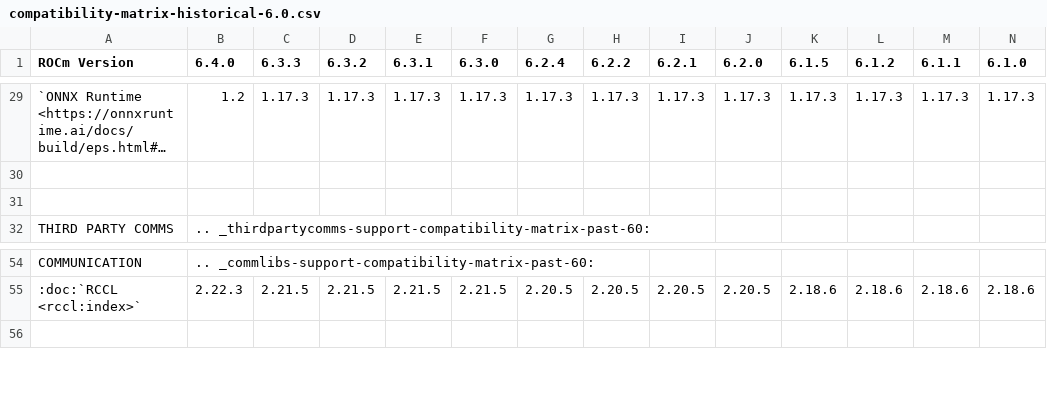
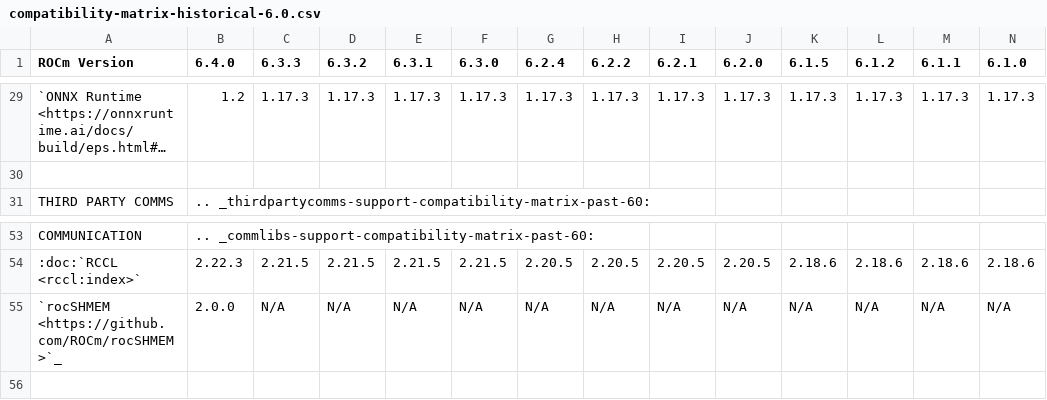
Before and after one commit to Xetcore/ROCm, a CSV file: docs/compatibility/compatibility-matrix-historical-6.0.csv, drawn as a sheet; only a part is shown, gaps mark what is left out; long unchanged cells end in …; removed rows and columns are numbered as before the commit, all else as after; rows hold the shown columns only; the diff names each change by its address in the sheet, - before the commit and + after, or states it on an @@ line.

Commit message:
rocSHMEM component added to ROCm 6.4.0 documentation (#4719) (#4720)
* rocSHMEM added to ROCm 640

* Space removed

* link fixed

```diff
--- a/docs/compatibility/compatibility-matrix-historical-6.0.csv
+++ b/docs/compatibility/compatibility-matrix-historical-6.0.csv
-row 31: (empty)
+row 55: `rocSHMEM <https://github.com/ROCm/rocSHMEM>`_ | 2.0.0 | N/A | N/A | N/A | N/A | N/A | N/A | N/A | N/A | N/A | N/A | N/A | N/A
```
Also changed, not shown: 7 other files.
